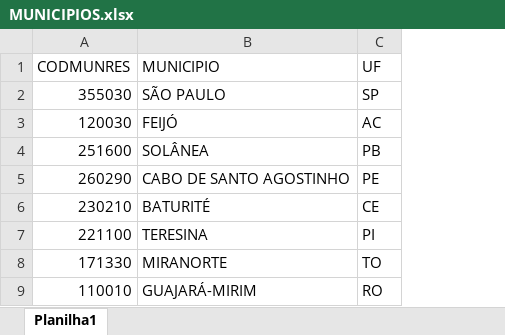
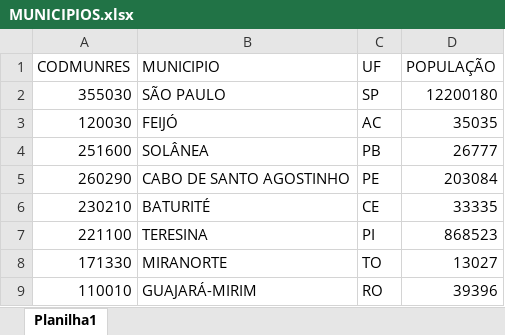
Before and after one commit to MatheusCabizuca/PROJETO_ADA_MODULO_1, an Excel workbook: MUNICIPIOS.xlsx, sheet Planilha1, drawn as a sheet; only a part is shown; values as stored, in another font and other column widths than the file's, no borders; the diff names each change by its address in the sheet, - before the commit and + after, or states it on an @@ line.

Commit message:
inclusão da população na tabela de municipios - fonte IBGE 2022

```diff
--- a/MUNICIPIOS.xlsx (sheet Planilha1)
+++ b/MUNICIPIOS.xlsx (sheet Planilha1)
+column D (POPULAÇÃO), rows 2-9: 12200180 | 35035 | 26777 | 203084 | 33335 | 868523 | 13027 | 39396
```
